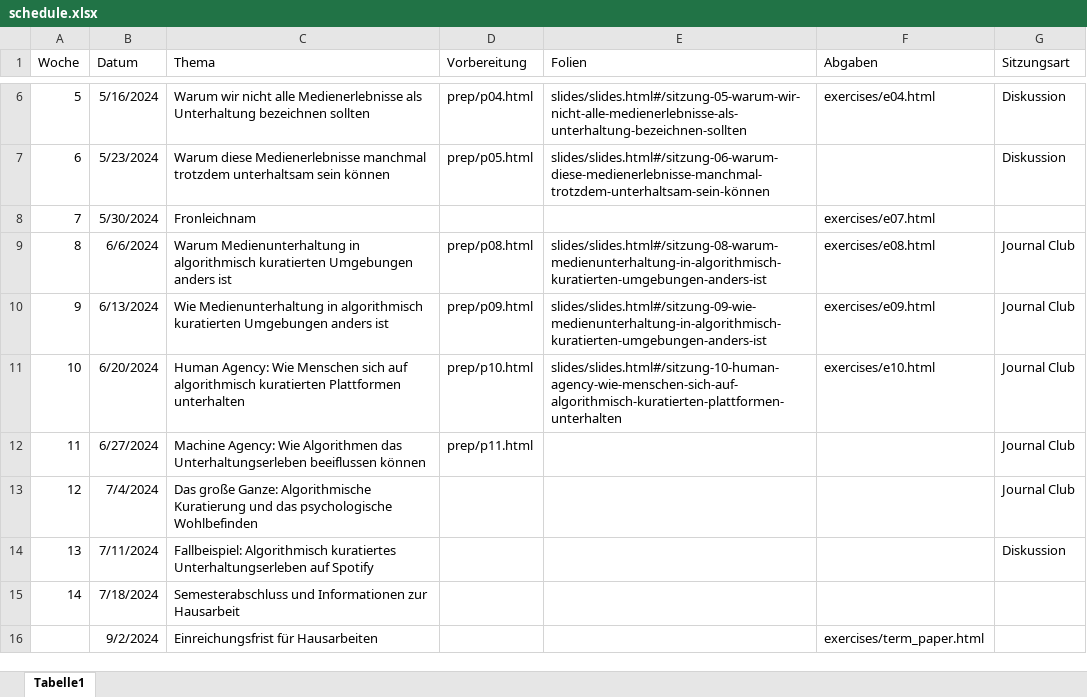
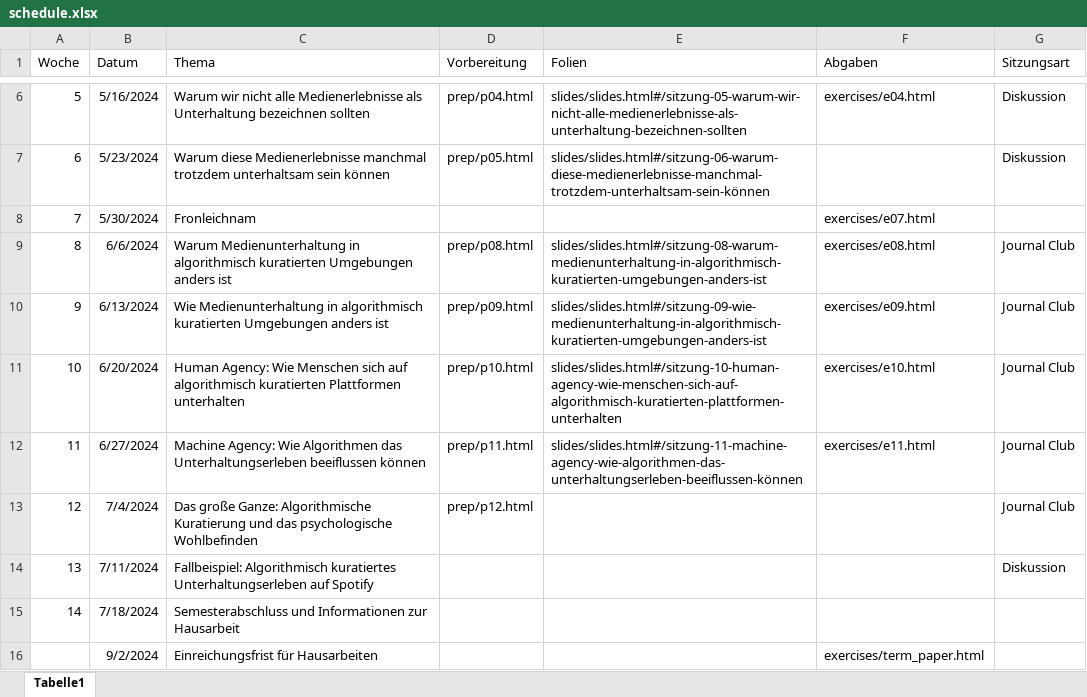
Before and after one commit to felixdidi/24-1-nmok, an Excel workbook: schedule.xlsx, sheet Tabelle1, drawn as a sheet; only a part is shown, gaps mark what is left out; values as stored, in another font and other column widths than the file's, no borders; the diff names each change by its address in the sheet, - before the commit and + after, or states it on an @@ line.

```diff
--- a/schedule.xlsx (sheet Tabelle1)
+++ b/schedule.xlsx (sheet Tabelle1)
-E12 (Folien): (empty)
+E12 (Folien): slides/slides.html#/sitzung-11-machine-agency-wie-algorithmen-das-unterhaltungserleben-beeiflussen-können
-F12 (Abgaben): (empty)
+F12 (Abgaben): exercises/e11.html
-D13 (Vorbereitung): (empty)
+D13 (Vorbereitung): prep/p12.html
```
Also changed, not shown: 4 other files.
